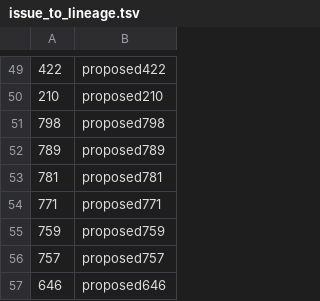
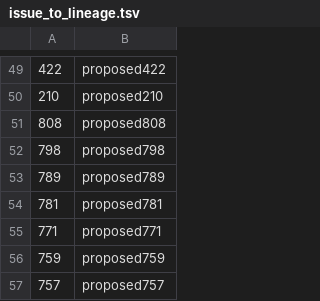
Before and after one commit to ktmeaton/ncov-recombinant, a TSV file: resources/issue_to_lineage.tsv, drawn as a sheet; only a part is shown, gaps mark what is left out; the shorter side is filled out with more unchanged rows.

```diff
--- a/resources/issue_to_lineage.tsv
+++ b/resources/issue_to_lineage.tsv
@@ -50,2 +50,3 @@
 210	proposed210
+808	proposed808
 798	proposed798
```
Also changed, not shown: resources/issues.tsv, 11 other files.
